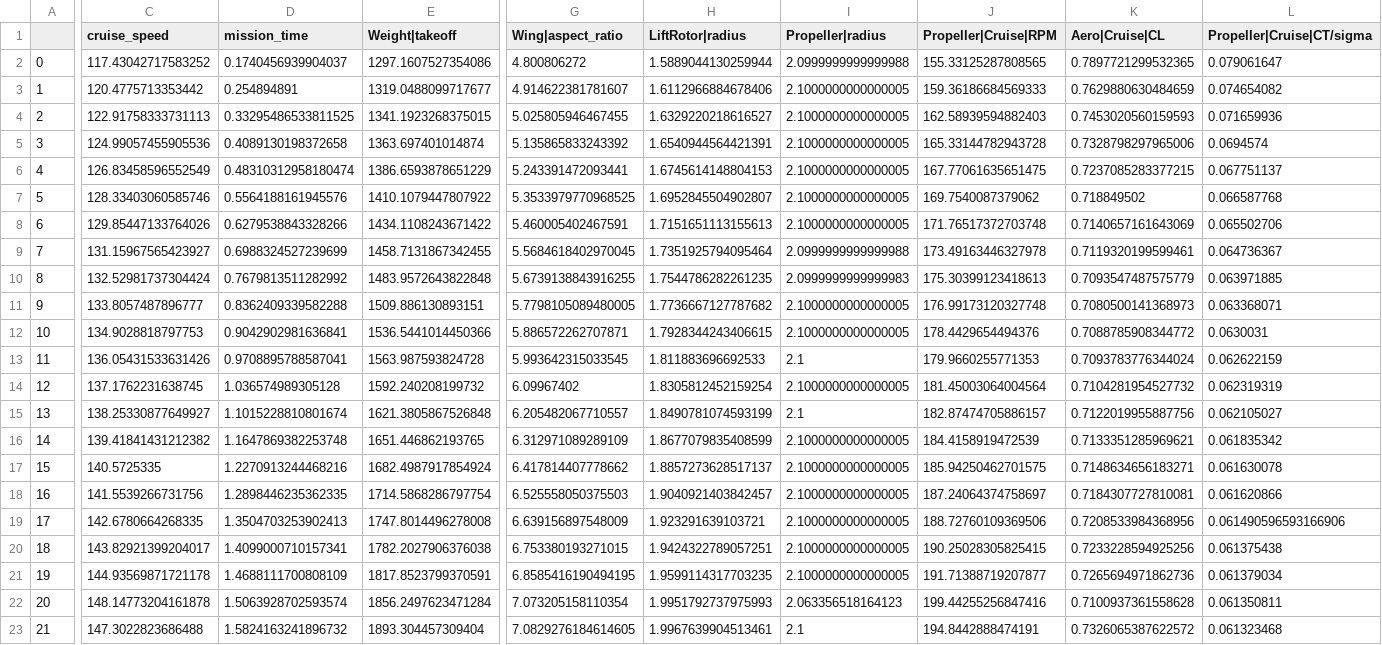
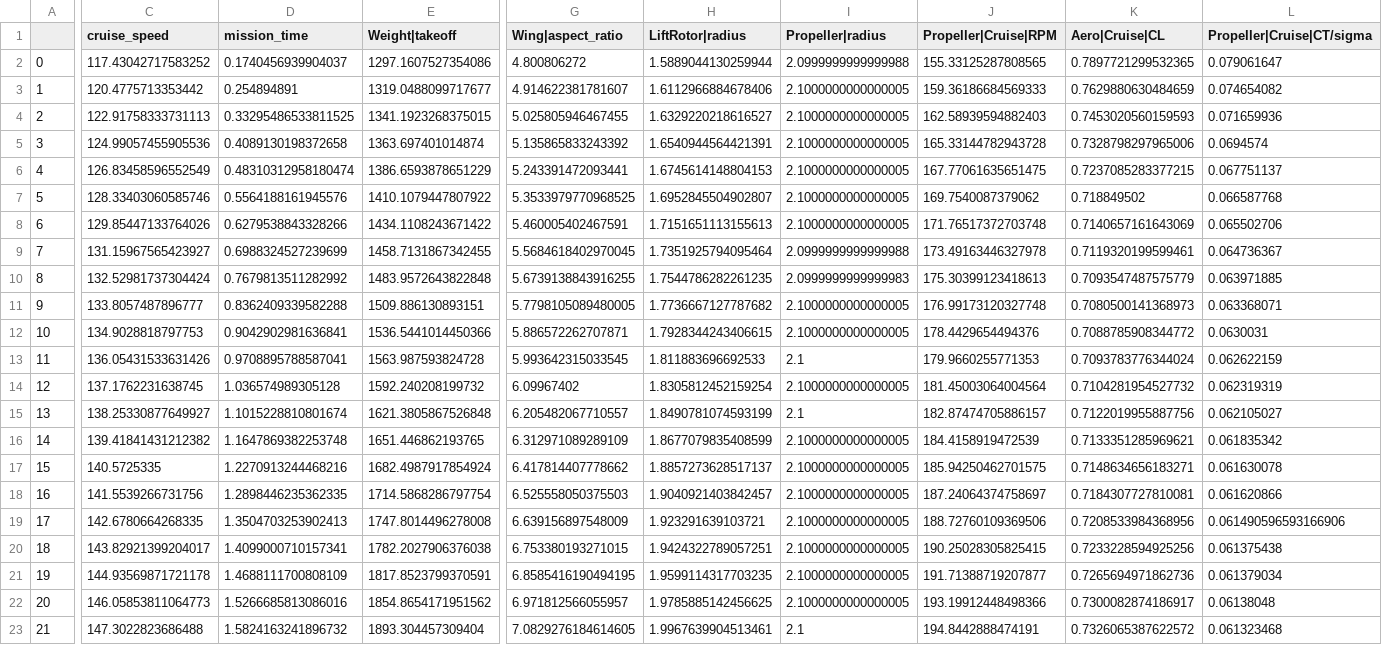
Before and after one commit to alfiyandyhr/MCEVS, a CSV file: examples/singleobjective_optimizations/minimizing_takeoff_weight/liftcruise/battery_400_Whpkg/results_with_speed_as_design_var.csv, drawn as a sheet; only a part is shown, gaps mark what is left out; the diff covers the shown part only; the diff names each change by its address in the sheet, - before the commit and + after, or states it on an @@ line.

```diff
--- a/examples/singleobjective_optimizations/minimizing_takeoff_weight/liftcruise/battery_400_Whpkg/results_with_speed_as_design_var.csv
+++ b/examples/singleobjective_optimizations/minimizing_takeoff_weight/liftcruise/battery_400_Whpkg/results_with_speed_as_design_var.csv
-C22 (cruise_speed): 148.14773204161878
+C22 (cruise_speed): 146.05853811064773
-D22 (mission_time): 1.5063928702593574
+D22 (mission_time): 1.5266685813086016
-E22 (Weight|takeoff): 1856.2497623471284
+E22 (Weight|takeoff): 1854.8654171951562
-G22 (Wing|aspect_ratio): 7.073205158110354
+G22 (Wing|aspect_ratio): 6.971812566055957
-H22 (LiftRotor|radius): 1.9951792737975993
+H22 (LiftRotor|radius): 1.9785885142456625
-I22 (Propeller|radius): 2.063356518164123
+I22 (Propeller|radius): 2.1000000000000005
-J22 (Propeller|Cruise|RPM): 199.44255256847416
+J22 (Propeller|Cruise|RPM): 193.19912448498366
-K22 (Aero|Cruise|CL): 0.7100937361558628
+K22 (Aero|Cruise|CL): 0.7300082874186917
-L22 (Propeller|Cruise|CT/sigma): 0.061350811
+L22 (Propeller|Cruise|CT/sigma): 0.06138048
```
Also changed, not shown: 19 edited cells elsewhere in this file, examples/singleobjective_optimizations/minimizing_takeoff_weight/multirotor/battery_400_Whpkg/results_with_speed_as_design_var.csv, 5 other files.
